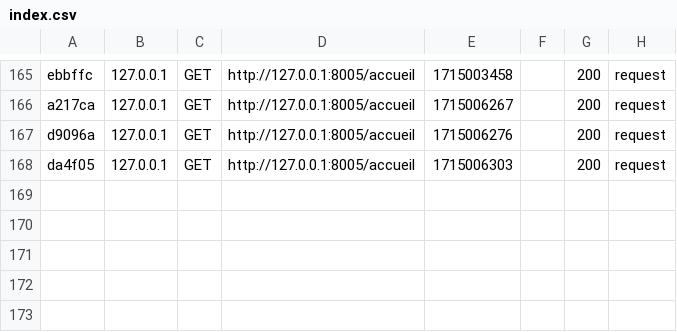
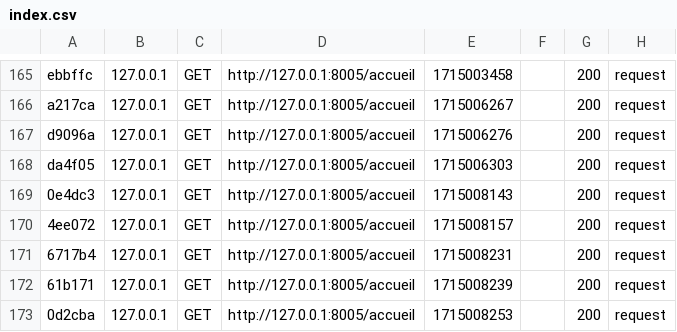
Before and after one commit to BhoyeBah/santartsbusiness, a CSV file: var/cache/dev/profiler/index.csv, drawn as a sheet; only a part is shown, gaps mark what is left out.

Commit message:
video accueil

```diff
--- a/var/cache/dev/profiler/index.csv
+++ b/var/cache/dev/profiler/index.csv
@@ -168 +168,6 @@ d9096a,127.0.0.1,GET,http://127.0.0.1:8005/accueil,1715006276,,200,request
 da4f05,127.0.0.1,GET,http://127.0.0.1:8005/accueil,1715006303,,200,request
+0e4dc3,127.0.0.1,GET,http://127.0.0.1:8005/accueil,1715008143,,200,request
+4ee072,127.0.0.1,GET,http://127.0.0.1:8005/accueil,1715008157,,200,request
+6717b4,127.0.0.1,GET,http://127.0.0.1:8005/accueil,1715008231,,200,request
+61b171,127.0.0.1,GET,http://127.0.0.1:8005/accueil,1715008239,,200,request
+0d2cba,127.0.0.1,GET,http://127.0.0.1:8005/accueil,1715008253,,200,request
```
Also changed, not shown: 2 other files.
